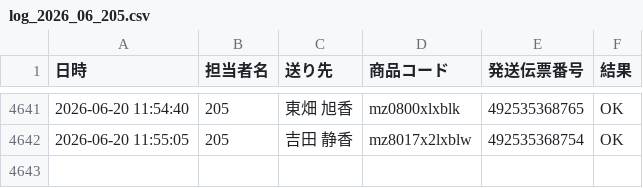
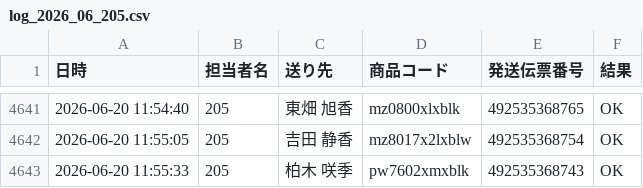
Before and after one commit to hirono-s1015/picking-app, a CSV file: logs/log_2026_06_205.csv, drawn as a sheet; only a part is shown, gaps mark what is left out.

Commit message:
[log] 492535368743 OK

```diff
--- a/logs/log_2026_06_205.csv
+++ b/logs/log_2026_06_205.csv
@@ -4642 +4642,2 @@
 2026-06-20 11:55:05,205,吉田 静香,mz8017x2lxblw,492535368754,OK
+2026-06-20 11:55:33,205,柏木 咲季,pw7602xmxblk,492535368743,OK
```
